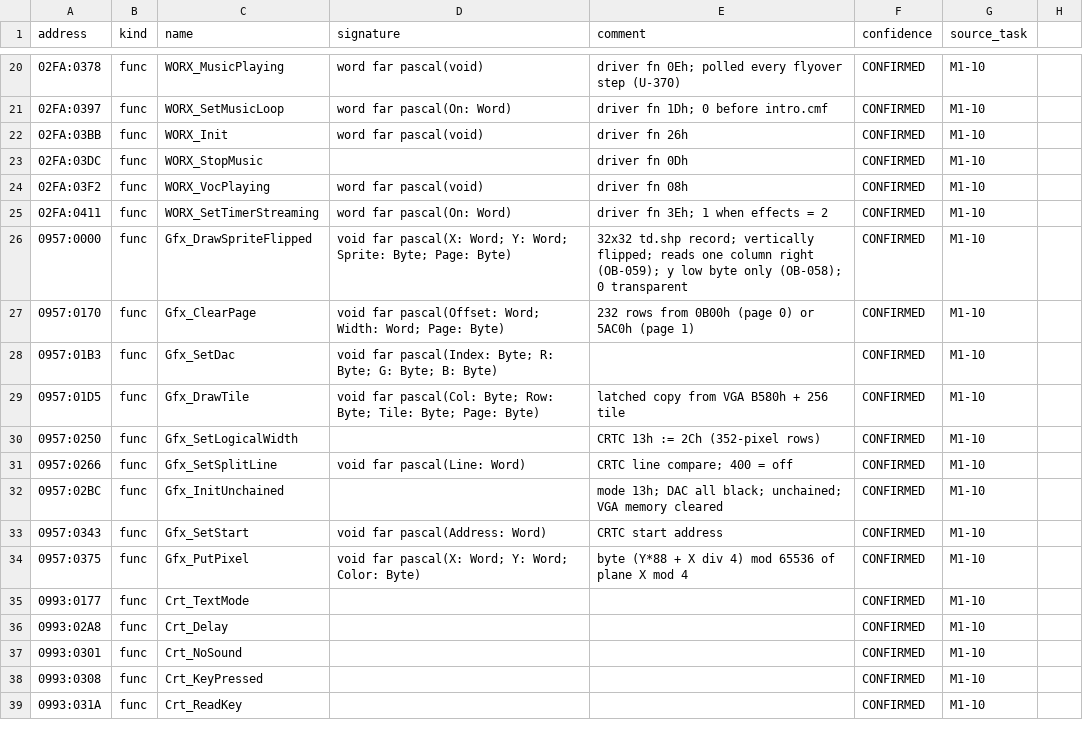
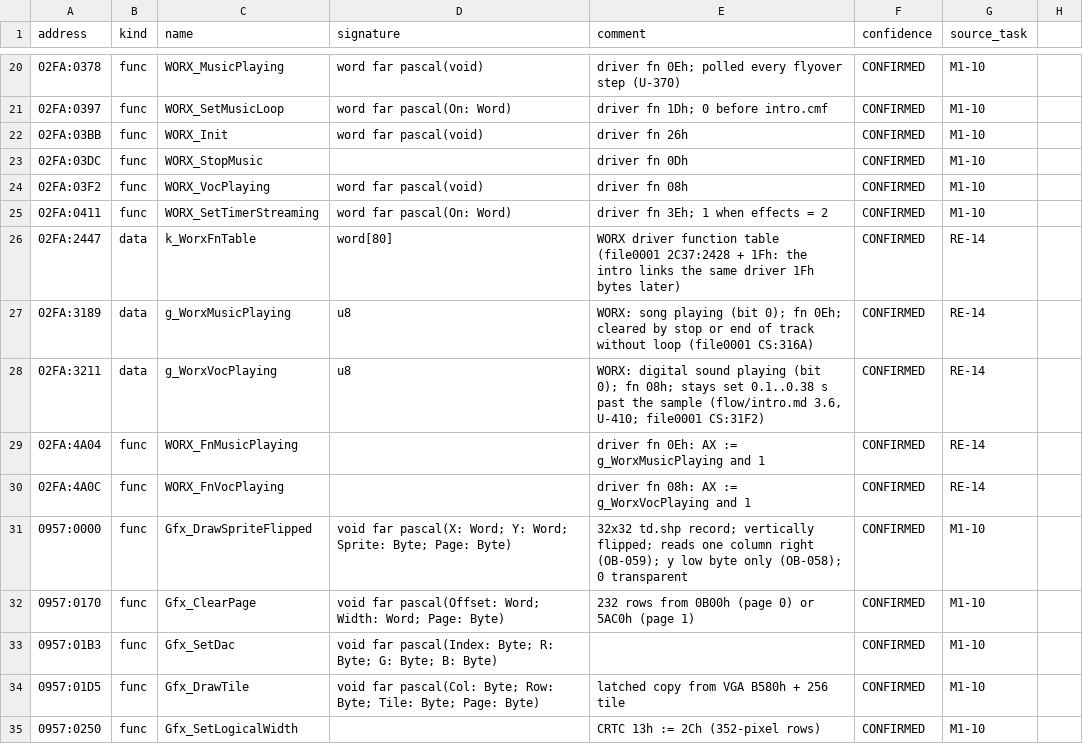
Before and after one commit to jeddhor/TD2192-Modern, a CSV file: docs/re/symbols/file0000.csv, drawn as a sheet; only a part is shown, gaps mark what is left out; the shorter side is filled out with more unchanged rows; the diff names each change by its address in the sheet, - before the commit and + after, or states it on an @@ line.

```diff
--- a/docs/re/symbols/file0000.csv
+++ b/docs/re/symbols/file0000.csv
+row 26: 02FA:2447 | data | k_WorxFnTable | word[80] | WORX driver function table (file0001 2C37:2428 + 1Fh: the intro links the same driver 1Fh bytes later) | CONFIRMED | RE-14
+row 27: 02FA:3189 | data | g_WorxMusicPlaying | u8 | WORX: song playing (bit 0); fn 0Eh; cleared by stop or end of track without loop (file0001 CS:316A) | CONFIRMED | RE-14
+row 28: 02FA:3211 | data | g_WorxVocPlaying | u8 | WORX: digital sound playing (bit 0); fn 08h; stays set 0.1..0.38 s past the sample (flow/intro.md 3.6, U-410; file0001 CS:31F2) | CONFIRMED | RE-14
+row 29: 02FA:4A04 | func | WORX_FnMusicPlaying |  | driver fn 0Eh: AX := g_WorxMusicPlaying and 1 | CONFIRMED | RE-14
+row 30: 02FA:4A0C | func | WORX_FnVocPlaying |  | driver fn 08h: AX := g_WorxVocPlaying and 1 | CONFIRMED | RE-14
```
Also changed, not shown: docs/re/symbols/file0001.csv, 11 other files.
